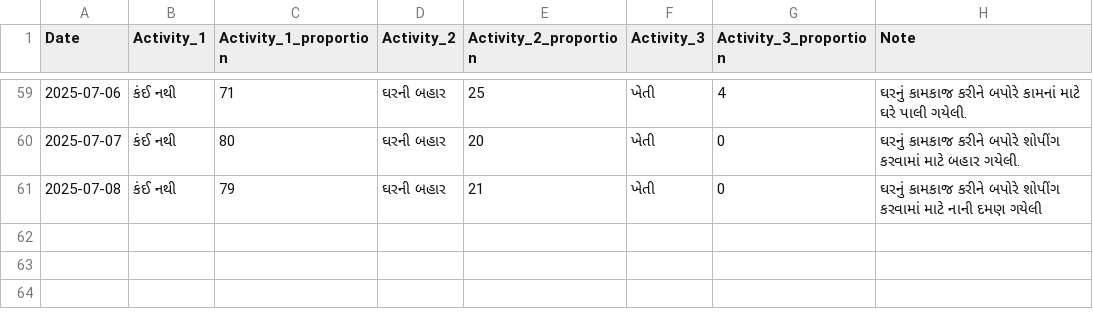
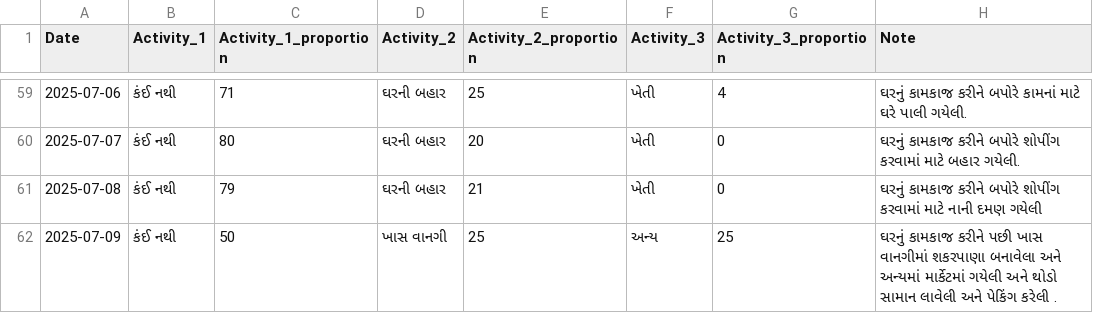
Before and after one commit to rupali-bari-1975/Nirakshan, a CSV file: activity_records.csv, drawn as a sheet; only a part is shown, gaps mark what is left out; the diff names each change by its address in the sheet, - before the commit and + after, or states it on an @@ line.

Commit message:
Update activity_records.csv

```diff
--- a/activity_records.csv
+++ b/activity_records.csv
+row 62: 2025-07-09 | કંઈ નથી | 50 | ખાસ વાનગી | 25 | અન્ય | 25 | ઘરનું કામકાજ કરીને પછી ખાસ વાનગીમાં શકરપાણા બનાવેલા અને અન્યમાં માર્કેટમાં ગયેલી અને થોડો સામાન લાવેલી અને પેકિંગ કરેલી .
```
